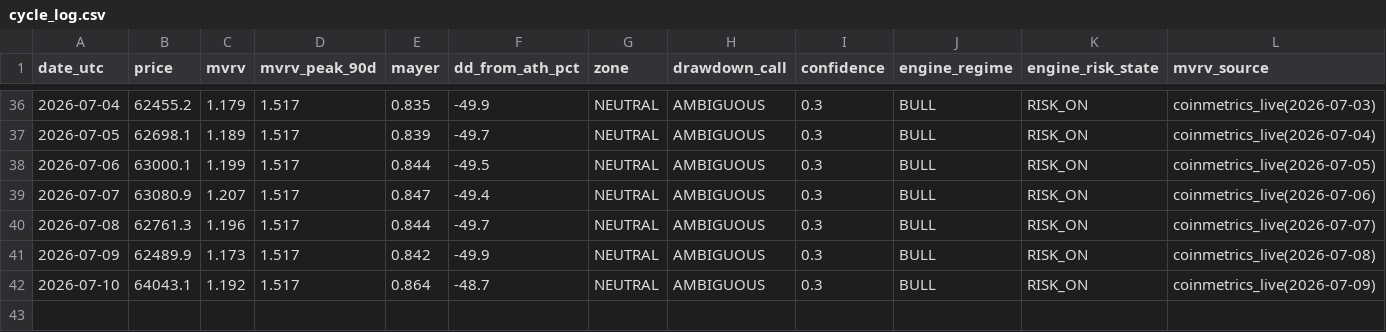
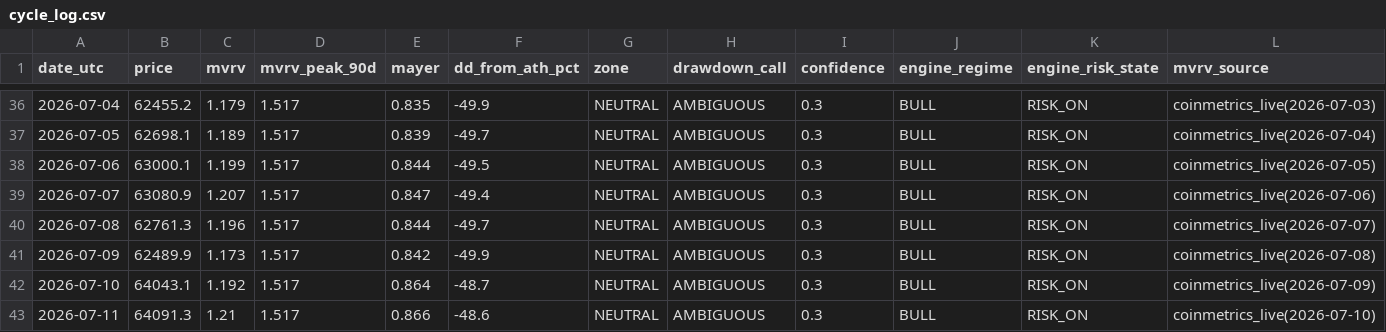
Before and after one commit to BRKME/OracAI, a CSV file: state/cycle_log.csv, drawn as a sheet; only a part is shown, gaps mark what is left out.

Commit message:
cycle_log: 2026-07-11

```diff
--- a/state/cycle_log.csv
+++ b/state/cycle_log.csv
@@ -42 +42,2 @@ date_utc,price,mvrv,mvrv_peak_90d,mayer,dd_from_ath_pct,zone,drawdown_call,confi
 2026-07-10,64043.1,1.192,1.517,0.864,-48.7,NEUTRAL,AMBIGUOUS,0.3,BULL,RISK_ON,coinmetrics_live(2026-07-09)
+2026-07-11,64091.3,1.21,1.517,0.866,-48.6,NEUTRAL,AMBIGUOUS,0.3,BULL,RISK_ON,coinmetrics_live(2026-07-10)
```
Also changed, not shown: 2 other files.
